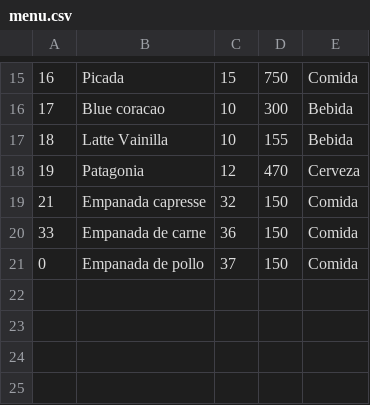
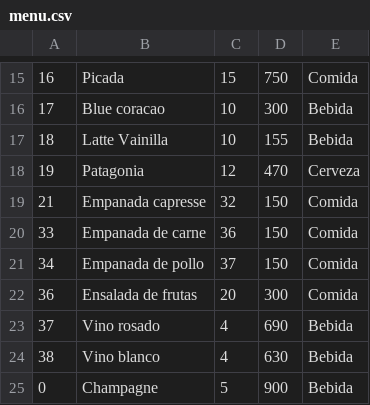
Before and after one commit to serenadematei/LaComandaTP, a CSV file: app/menu.csv, drawn as a sheet; only a part is shown, gaps mark what is left out.

```diff
--- a/app/menu.csv
+++ b/app/menu.csv
@@ -20,2 +20,6 @@
 33,"Empanada de carne",36,150,Comida
-0,"Empanada de pollo",37,150,Comida
+34,"Empanada de pollo",37,150,Comida
+36,"Ensalada de frutas",20,300,Comida
+37,"Vino rosado",4,690,Bebida
+38,"Vino blanco",4,630,Bebida
+0,"Champagne",5,900,Bebida
```
Also changed, not shown: 9 other files.
